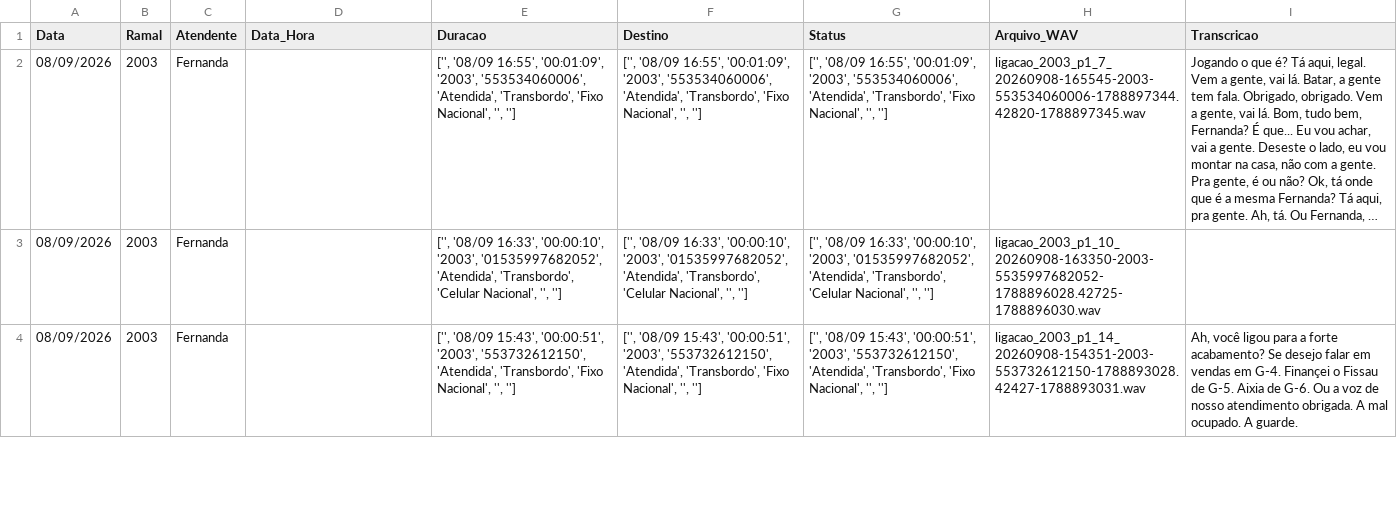
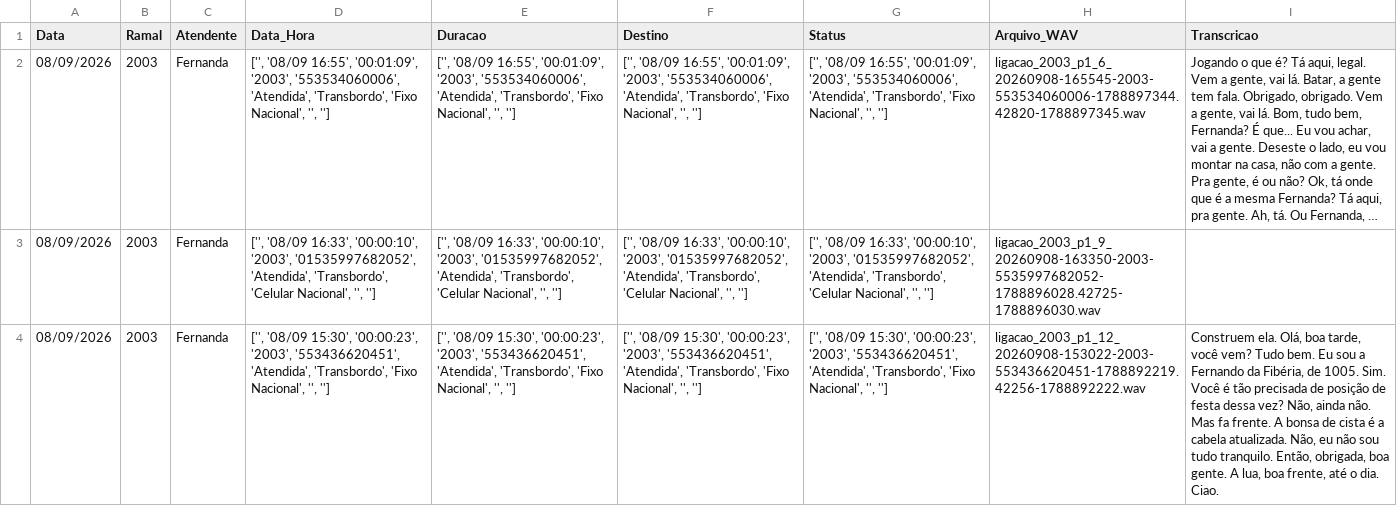
Before and after one commit to lucastqfibra-create/relatorio-ligacoes-pabx, a CSV file: ligacoes/2026-09-08/relatorio_ligacoes_2026-09-08.csv, drawn as a sheet; only a part is shown; long unchanged cells end in …; the diff covers the shown part only; the diff names each change by its address in the sheet, - before the commit and + after, or states it on an @@ line.

```diff
--- a/ligacoes/2026-09-08/relatorio_ligacoes_2026-09-08.csv
+++ b/ligacoes/2026-09-08/relatorio_ligacoes_2026-09-08.csv
-D2 (Data_Hora): (empty)
+D2 (Data_Hora): ['', '08/09 16:55', '00:01:09', '2003', '553534060006', 'Atendida', 'Transbordo', 'Fixo Nacional', '', '']
-H2 (Arquivo_WAV): ligacao_2003_p1_7_20260908-165545-2003-553534060006-1788897344.42820-1788897345.wav
+H2 (Arquivo_WAV): ligacao_2003_p1_6_20260908-165545-2003-553534060006-1788897344.42820-1788897345.wav
-D3 (Data_Hora): (empty)
+D3 (Data_Hora): ['', '08/09 16:33', '00:00:10', '2003', '01535997682052', 'Atendida', 'Transbordo', 'Celular Nacional', '', '']
-H3 (Arquivo_WAV): ligacao_2003_p1_10_20260908-163350-2003-5535997682052-1788896028.42725-1788896030.wav
+H3 (Arquivo_WAV): ligacao_2003_p1_9_20260908-163350-2003-5535997682052-1788896028.42725-1788896030.wav
-D4 (Data_Hora): (empty)
+D4 (Data_Hora): ['', '08/09 15:30', '00:00:23', '2003', '553436620451', 'Atendida', 'Transbordo', 'Fixo Nacional', '', '']
-E4 (Duracao): ['', '08/09 15:43', '00:00:51', '2003', '553732612150', 'Atendida', 'Transbordo',…
+E4 (Duracao): ['', '08/09 15:30', '00:00:23', '2003', '553436620451', 'Atendida', 'Transbordo',…
-F4 (Destino): ['', '08/09 15:43', '00:00:51', '2003', '553732612150', 'Atendida', 'Transbordo',…
+F4 (Destino): ['', '08/09 15:30', '00:00:23', '2003', '553436620451', 'Atendida', 'Transbordo',…
-G4 (Status): ['', '08/09 15:43', '00:00:51', '2003', '553732612150', 'Atendida', 'Transbordo',…
+G4 (Status): ['', '08/09 15:30', '00:00:23', '2003', '553436620451', 'Atendida', 'Transbordo',…
-H4 (Arquivo_WAV): ligacao_2003_p1_14_20260908-154351-2003-553732612150-1788893028.42427-1788893031.wav
+H4 (Arquivo_WAV): ligacao_2003_p1_12_20260908-153022-2003-553436620451-1788892219.42256-1788892222.wav
-I4 (Transcricao): Ah, você ligou para a forte acabamento? Se desejo falar em vendas em G-4. Finançei o Fissau de G-5. Aixia de G-6. Ou a voz de nosso atendimento obrigada. A mal ocupado. A guarde.
+I4 (Transcricao): Construem ela. Olá, boa tarde, você vem? Tudo bem. Eu sou a Fernando da Fibéria, de 1005. Sim. Você é tão precisada de posição de festa dessa vez? Não, ainda não. Mas fa frente. A bonsa de cista é a cabela atualizada. Não, eu não sou tudo tranquilo. Então, obrigada, boa gente. A lua, boa frente, até o dia. Ciao.
```
Also changed, not shown: 4 added rows and 29 edited cells elsewhere in this file, 1 other file.
